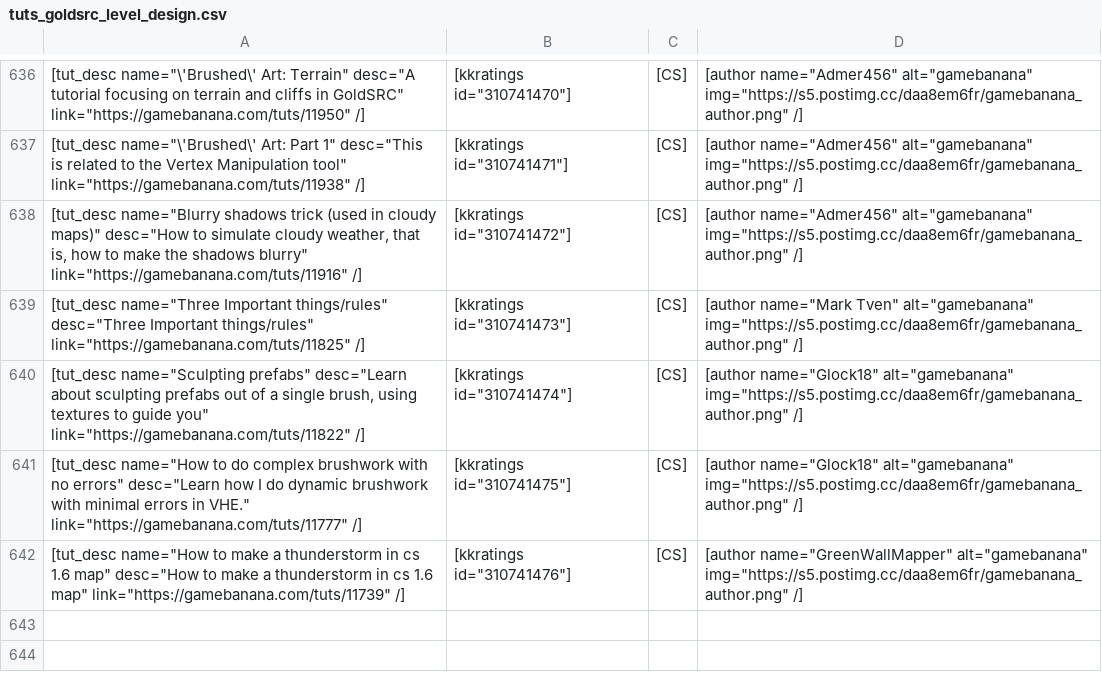
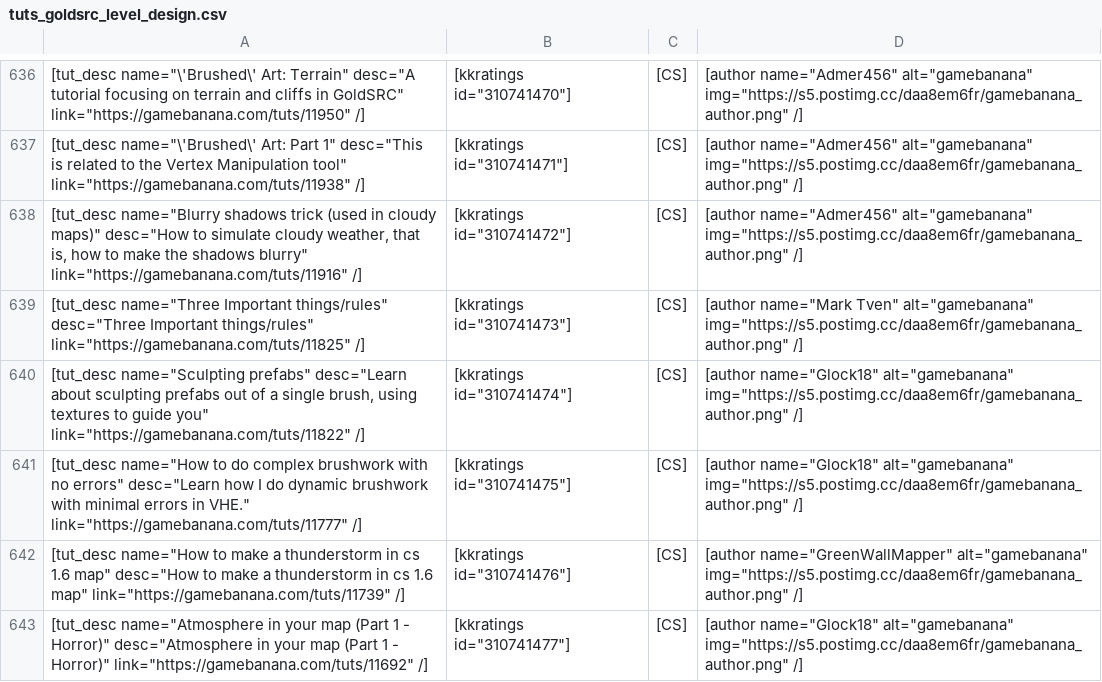
Before and after one commit to sourcemodding/Sourcemodding-Tablepress-Table-Sources, a CSV file: tuts_goldsrc_level_design.csv, drawn as a sheet; only a part is shown, gaps mark what is left out; the diff names each change by its address in the sheet, - before the commit and + after, or states it on an @@ line.

Commit message:
Added Tutorial [Atmosphere in your map (Part 1 - Horror)]

```diff
--- a/tuts_goldsrc_level_design.csv
+++ b/tuts_goldsrc_level_design.csv
+row 643: [tut_desc name="Atmosphere in your map (Part 1 - Horror)" desc="Atmosphere in your map (Part 1 - Horror)" link="https://gamebanana.com/tuts/11692" /] | [kkratings id="310741477"] | [CS] | [author name="Glock18" alt="gamebanana" img="https://s5.postimg.cc/daa8em6fr/gamebanana_author.png" /]
```
